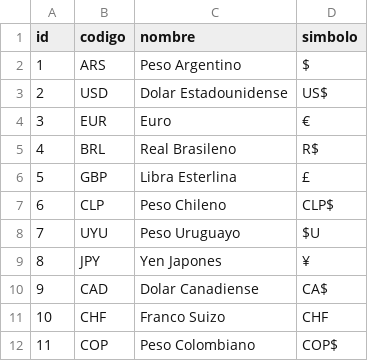
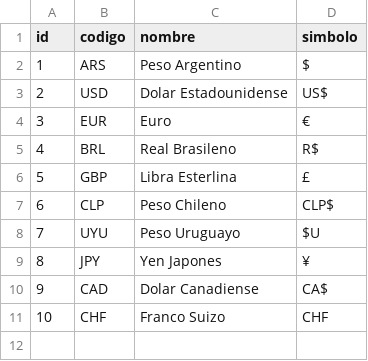
Before and after one commit to leonelrivera/book_manager, a CSV file: src/book_manager/migrations/csv/monedas.csv, drawn as a sheet; the diff names each change by its address in the sheet, - before the commit and + after, or states it on an @@ line.

```diff
--- a/src/book_manager/migrations/csv/monedas.csv
+++ b/src/book_manager/migrations/csv/monedas.csv
-row 12: 11 | COP | Peso Colombiano | COP$
```
Also changed, not shown: src/book_manager/migrations/csv/cotizaciones.csv, src/book_manager/migrations/csv/editoriales.csv, 13 other files.
